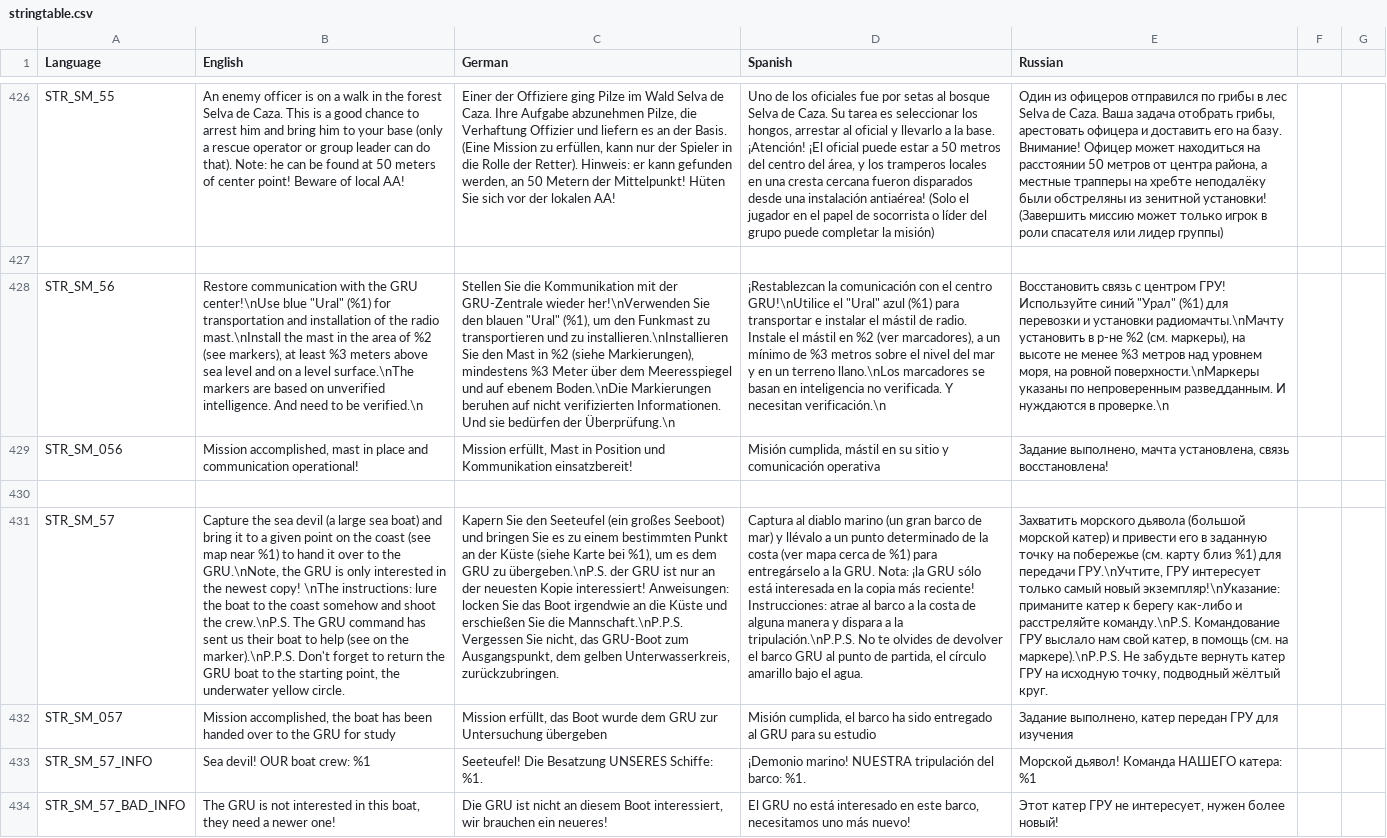
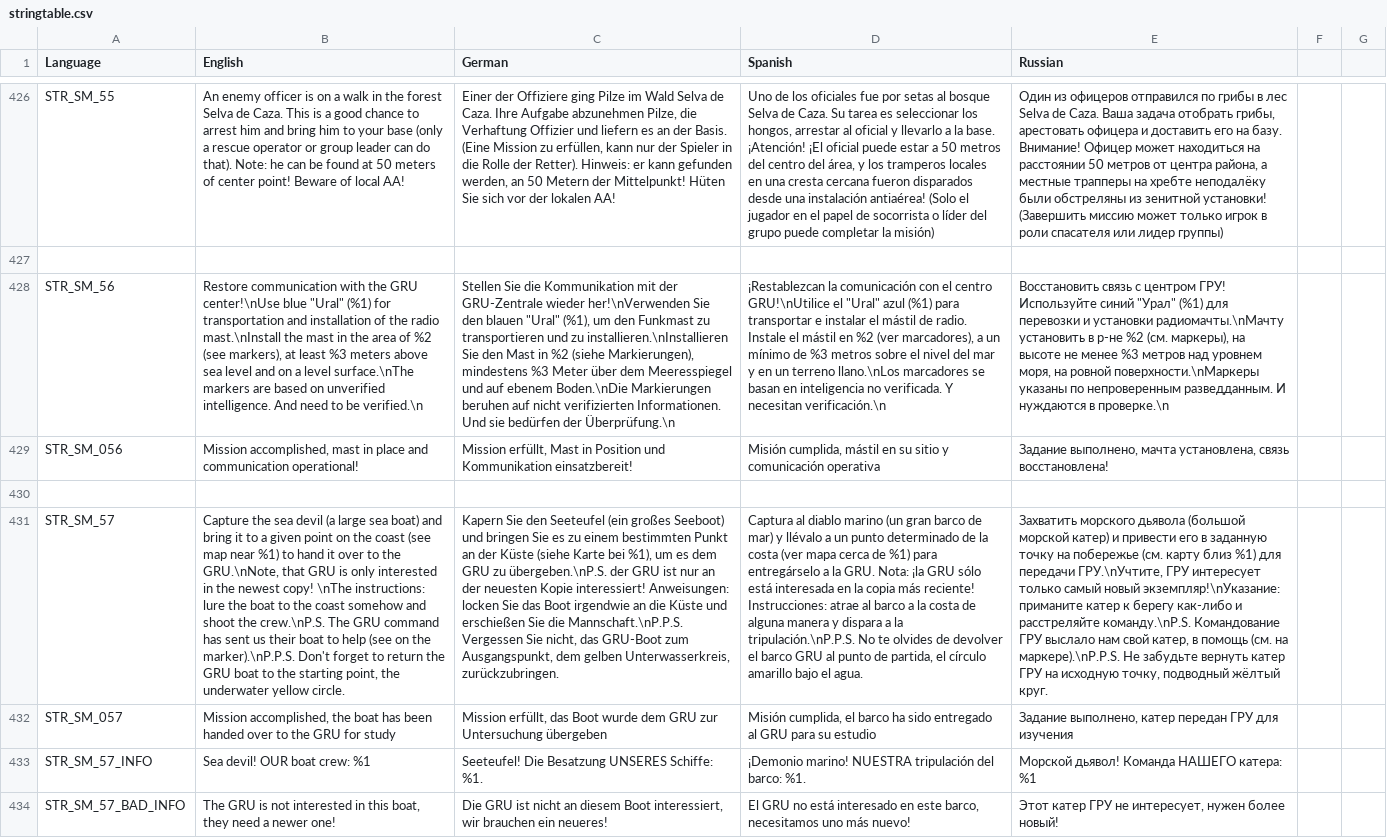
Before and after one commit to sygsky/Domination-for-Red-Engineers-server, a CSV file: stringtable.csv, drawn as a sheet; only a part is shown, gaps mark what is left out; the diff names each change by its address in the sheet, - before the commit and + after, or states it on an @@ line.

```diff
--- a/stringtable.csv
+++ b/stringtable.csv
-B431 (English): …the GRU.\nNote, the GRU is…
+B431 (English): …the GRU.\nNote, that GRU is…
```
Also changed, not shown: 1 other file.
